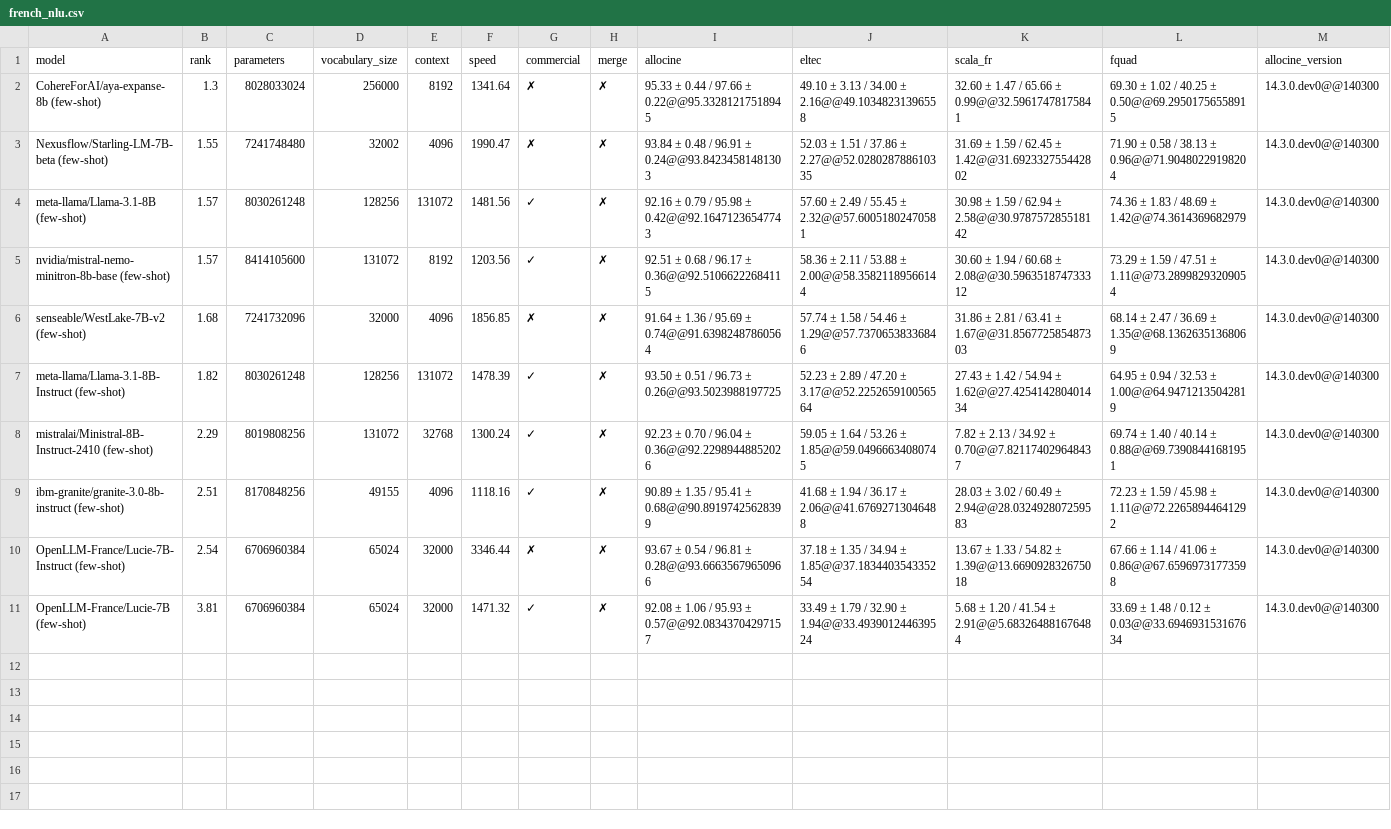
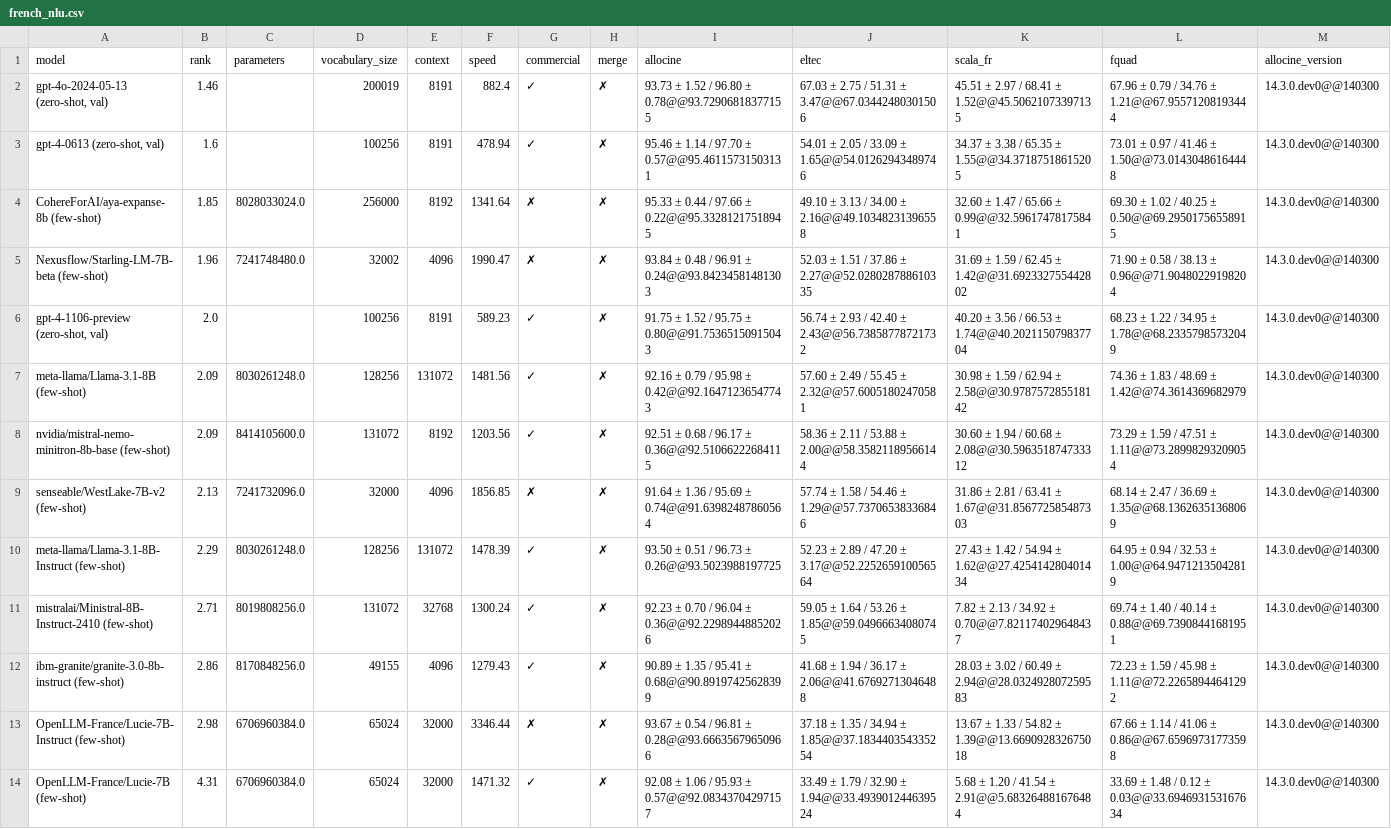
Before and after one commit to viggo-gascou/leaderboards, a CSV file: leaderboards/french_nlu.csv, drawn as a sheet; only a part is shown; addresses are those after the commit; rows hold the shown columns only; the diff names each change by its address in the sheet, - before the commit and + after, or states it on an @@ line.

```diff
--- a/leaderboards/french_nlu.csv
+++ b/leaderboards/french_nlu.csv
+row 2: gpt-4o-2024-05-13 (zero-shot, val) | 1.46 |  | 200019 | 8191 | 882.4 | ✓ | ✗ | 93.73 ± 1.52 / 96.80 ± 0.78@@93.72906818377155 | 67.03 ± 2.75 / 51.31 ± 3.47@@67.03442480301506 | 45.51 ± 2.97 / 68.41 ± 1.52@@45.50621073397135 | 67.96 ± 0.79 / 34.76 ± 1.21@@67.95571208193444 | 14.3.0.dev0@@140300
+row 3: gpt-4-0613 (zero-shot, val) | 1.6 |  | 100256 | 8191 | 478.94 | ✓ | ✗ | 95.46 ± 1.14 / 97.70 ± 0.57@@95.46115731503131 | 54.01 ± 2.05 / 33.09 ± 1.65@@54.01262943489746 | 34.37 ± 3.38 / 65.35 ± 1.55@@34.37187518615205 | 73.01 ± 0.97 / 41.46 ± 1.50@@73.01430486164448 | 14.3.0.dev0@@140300
-B4 (rank): 1.3
+B4 (rank): 1.85
-C4 (parameters): 8028033024
+C4 (parameters): 8028033024.0
-B5 (rank): 1.55
+B5 (rank): 1.96
-C5 (parameters): 7241748480
+C5 (parameters): 7241748480.0
+row 6: gpt-4-1106-preview (zero-shot, val) | 2.0 |  | 100256 | 8191 | 589.23 | ✓ | ✗ | 91.75 ± 1.52 / 95.75 ± 0.80@@91.75365150915043 | 56.74 ± 2.93 / 42.40 ± 2.43@@56.73858778721732 | 40.20 ± 3.56 / 66.53 ± 1.74@@40.202115079837704 | 68.23 ± 1.22 / 34.95 ± 1.78@@68.23357985732049 | 14.3.0.dev0@@140300
-B7:B8 (rank): 1.57
+B7:B8 (rank): 2.09
-C7 (parameters): 8030261248
+C7 (parameters): 8030261248.0
-C8 (parameters): 8414105600
+C8 (parameters): 8414105600.0
-B9 (rank): 1.68
+B9 (rank): 2.13
-C9 (parameters): 7241732096
+C9 (parameters): 7241732096.0
-B10 (rank): 1.82
+B10 (rank): 2.29
-C10 (parameters): 8030261248
+C10 (parameters): 8030261248.0
-B11 (rank): 2.29
+B11 (rank): 2.71
-C11 (parameters): 8019808256
+C11 (parameters): 8019808256.0
-B12 (rank): 2.51
+B12 (rank): 2.86
-C12 (parameters): 8170848256
+C12 (parameters): 8170848256.0
-F12 (speed): 1118.16
+F12 (speed): 1279.43
-B13 (rank): 2.54
+B13 (rank): 2.98
-C13:C14 (parameters): 6706960384
+C13:C14 (parameters): 6706960384.0
-B14 (rank): 3.81
+B14 (rank): 4.31
```
Also changed, not shown: leaderboards/european_all.csv, leaderboards/european_nlu.csv, 43 other files.
